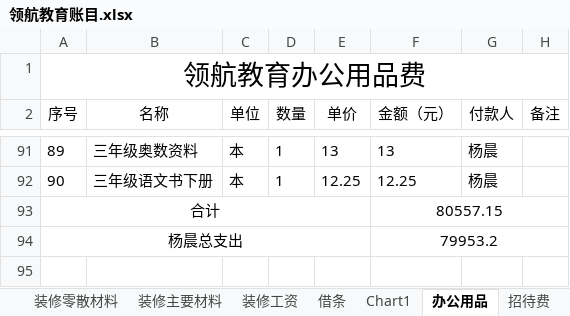
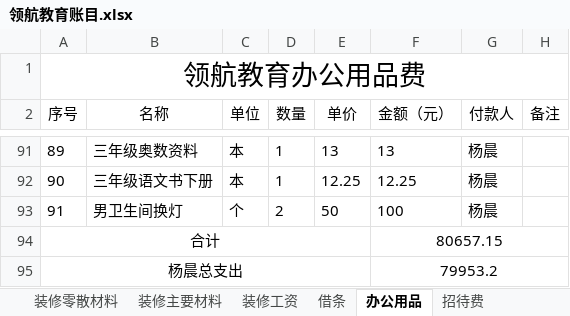
Before and after one commit to SolidFighter/LH_EDU, an Excel workbook: 开支收入/领航教育账目.xlsx, sheet 办公用品, drawn as a sheet; only a part is shown, gaps mark what is left out; values as stored, in another font and other column widths than the file's, no borders; addresses are those after the commit; the diff names each change by its address in the sheet, - before the commit and + after, or states it on an @@ line.

```diff
--- a/开支收入/领航教育账目.xlsx (sheet 办公用品)
+++ b/开支收入/领航教育账目.xlsx (sheet 办公用品)
-sheet tab: Chart1
+row 93: 91 | 男卫生间换灯 | 个 | 2 | 50 | 100 | 杨晨
-F94 (金额（元）): 80557.15
+F94 (金额（元）): 80657.15
```
Also changed, not shown: charts or pictures, 员工归档/工作输出/杨晨/2017年春季学生报名册.xlsx, 员工归档/工作输出/杨晨/2017年春季班课收费标准.xlsx.
